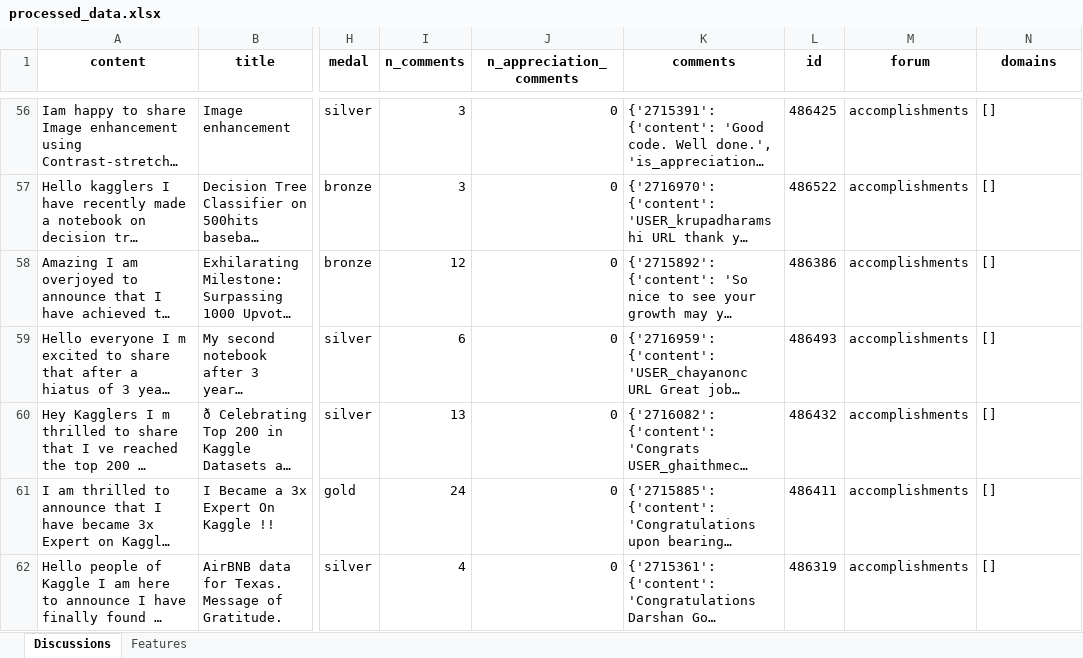
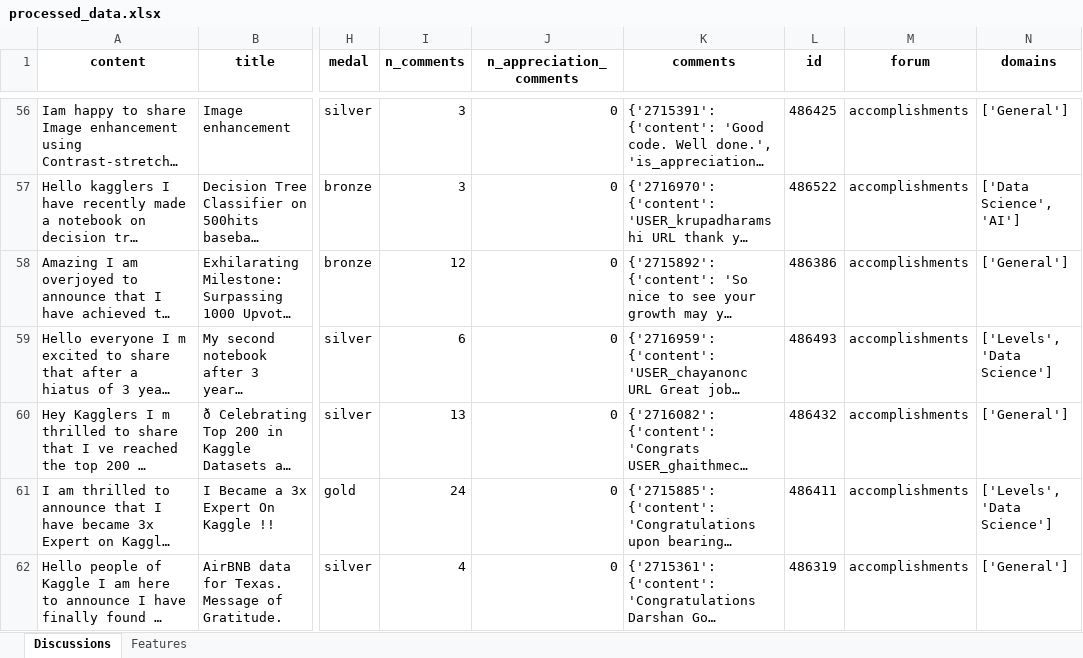
Before and after one commit to jblanco89/DQ-LLM-MD, an Excel workbook: src/results/processed_data.xlsx, sheet Discussions, drawn as a sheet; only a part is shown, gaps mark what is left out; long unchanged cells end in …; values as stored, in another font and other column widths than the file's, no borders; the diff covers the shown part only; the diff names each change by its address in the sheet, - before the commit and + after, or states it on an @@ line.

Commit message:
Domains identification and more heuristic changes in config.py

```diff
--- a/src/results/processed_data.xlsx (sheet Discussions)
+++ b/src/results/processed_data.xlsx (sheet Discussions)
-N56 (domains): []
+N56 (domains): ['General']
-N57 (domains): []
+N57 (domains): ['Data Science', 'AI']
-N58 (domains): []
+N58 (domains): ['General']
-N59 (domains): []
+N59 (domains): ['Levels', 'Data Science']
-N60 (domains): []
+N60 (domains): ['General']
-N61 (domains): []
+N61 (domains): ['Levels', 'Data Science']
-N62 (domains): []
+N62 (domains): ['General']
```
Also changed, not shown: 380 edited cells elsewhere in this sheet, 4 other files.
